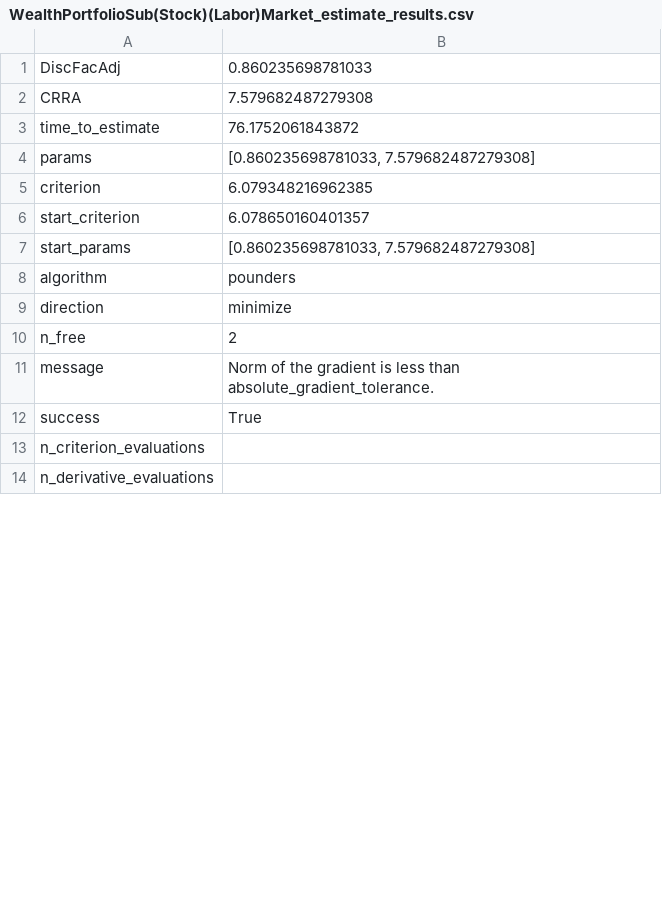
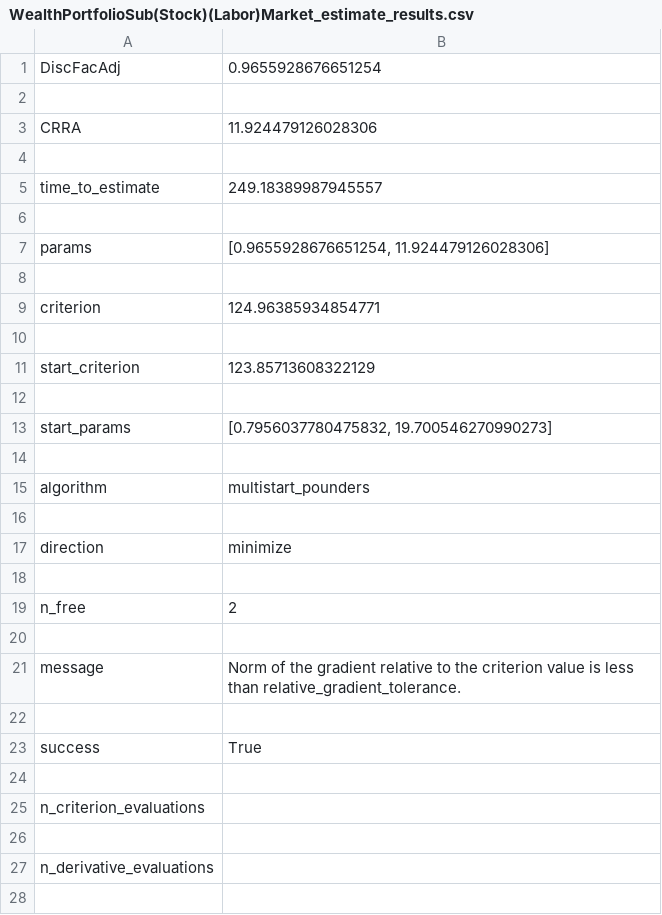
Before and after one commit to econ-ark/EstimatingMicroDSOPs, a CSV file: content/tables/WealthPortfolioSub(Stock)(Labor)Market_estimate_results.csv, drawn as a sheet; only a part is shown; the diff covers the shown part only.

```diff
--- a/content/tables/WealthPortfolioSub(Stock)(Labor)Market_estimate_results.csv
+++ b/content/tables/WealthPortfolioSub(Stock)(Labor)Market_estimate_results.csv
@@ -1,14 +1,28 @@
-DiscFacAdj,0.860235698781033
-CRRA,7.579682487279308
-time_to_estimate,76.1752061843872
-params,"[0.860235698781033, 7.579682487279308]"
-criterion,6.079348216962385
-start_criterion,6.078650160401357
-start_params,"[0.860235698781033, 7.579682487279308]"
-algorithm,pounders
+DiscFacAdj,0.9655928676651254
+
+CRRA,11.924479126028306
+
+time_to_estimate,249.18389987945557
+
+params,"[0.9655928676651254, 11.924479126028306]"
+
+criterion,124.96385934854771
+
+start_criterion,123.85713608322129
+
+start_params,"[0.7956037780475832, 19.700546270990273]"
+
+algorithm,multistart_pounders
+
 direction,minimize
+
 n_free,2
-message,Norm of the gradient is less than absolute_gradient_tolerance.
+
+message,Norm of the gradient relative to the criterion value is less than relative_gradient_tolerance.
+
 success,True
+
 n_criterion_evaluations,
+
 n_derivative_evaluations,
+
```
Also changed, not shown: 1 edited cell elsewhere in this file, content/tables/IndShockSub(Stock)Market_estimate_results.csv, content/tables/IndShock_estimate_results.csv, 32 other files.
